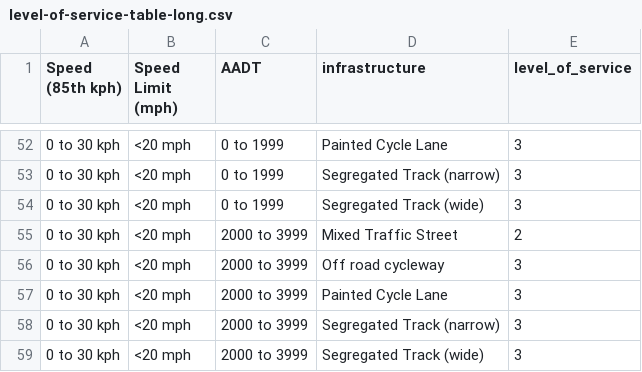
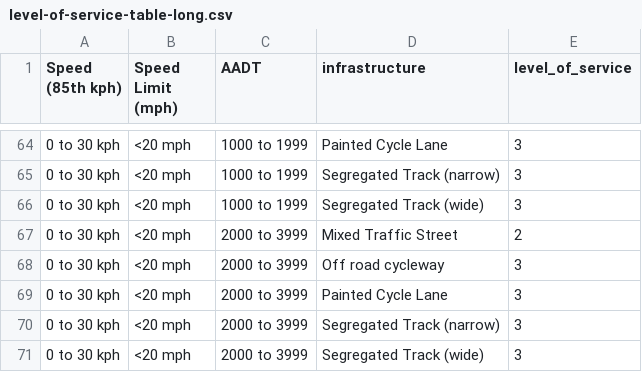
Before and after one commit to nptscot/osmactive, a CSV file: inst/extdata/level-of-service-table-long.csv, drawn as a sheet; only a part is shown, gaps mark what is left out; the diff covers the shown part only.

```diff
--- a/inst/extdata/level-of-service-table-long.csv
+++ b/inst/extdata/level-of-service-table-long.csv
@@ -52,4 +64,4 @@ Speed (85th kph),Speed Limit (mph),AADT,infrastructure,level_of_service
-0 to 30 kph,<20 mph,0 to 1999,Painted Cycle Lane,3
-0 to 30 kph,<20 mph,0 to 1999,Segregated Track (narrow),3
-0 to 30 kph,<20 mph,0 to 1999,Segregated Track (wide),3
+0 to 30 kph,<20 mph,1000 to 1999,Painted Cycle Lane,3
+0 to 30 kph,<20 mph,1000 to 1999,Segregated Track (narrow),3
+0 to 30 kph,<20 mph,1000 to 1999,Segregated Track (wide),3
 0 to 30 kph,<20 mph,2000 to 3999,Mixed Traffic Street,2
```
Also changed, not shown: 14 added rows, 2 removed rows and 39 edited cells elsewhere in this file, 2 other files.
